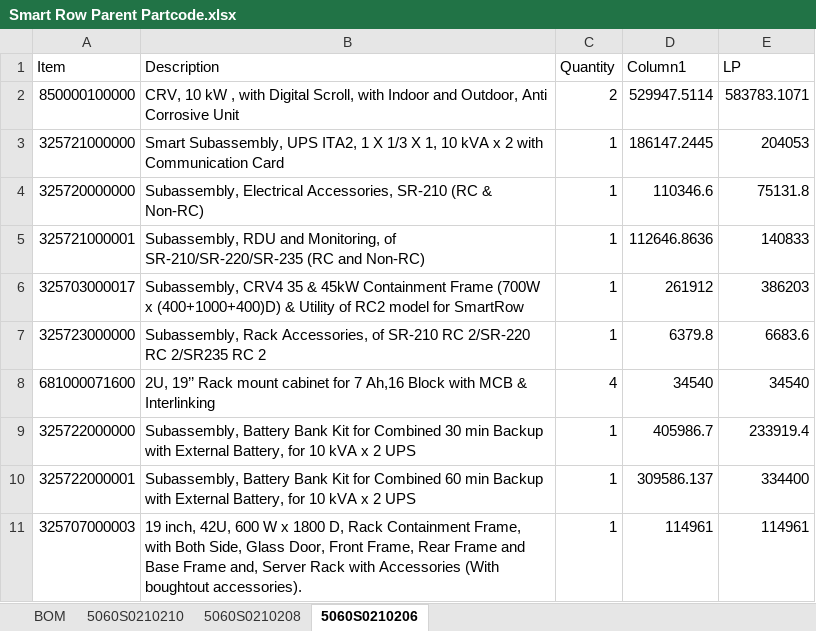
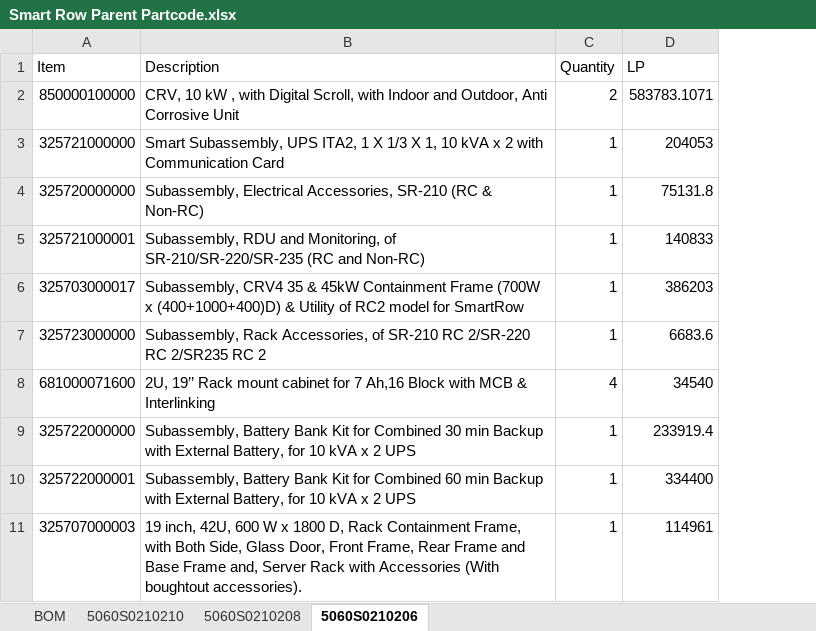
Before and after one commit to Sanketbugade/my-streamlit-app, an Excel workbook: Smart Row Parent Partcode.xlsx, sheet 5060S0210206, drawn as a sheet; only a part is shown; values as stored, in another font and other column widths than the file's, no borders; table styles not drawn; the diff names each change by its address in the sheet, - before the commit and + after, or states it on an @@ line.

Commit message:
Update Smart Row Parent Partcode.xlsx
ok

```diff
--- a/Smart Row Parent Partcode.xlsx (sheet 5060S0210206)
+++ b/Smart Row Parent Partcode.xlsx (sheet 5060S0210206)
-column D (Column1), rows 2-11: 529947.5114 | 186147.2445 | 110346.6 | 112646.8636 | 261912 | 6379.8 | 34540 | 405986.7 | 309586.137 | 114961
```
